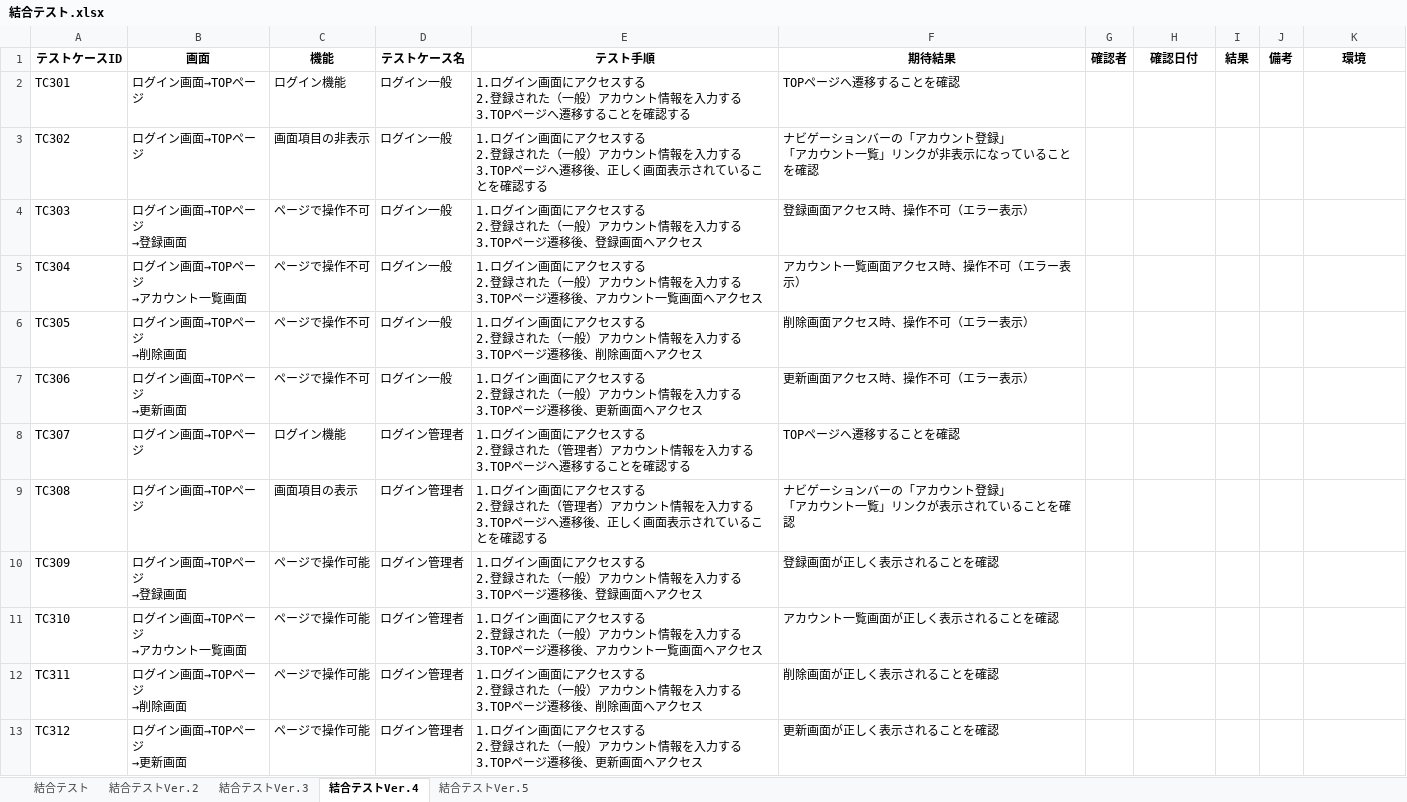
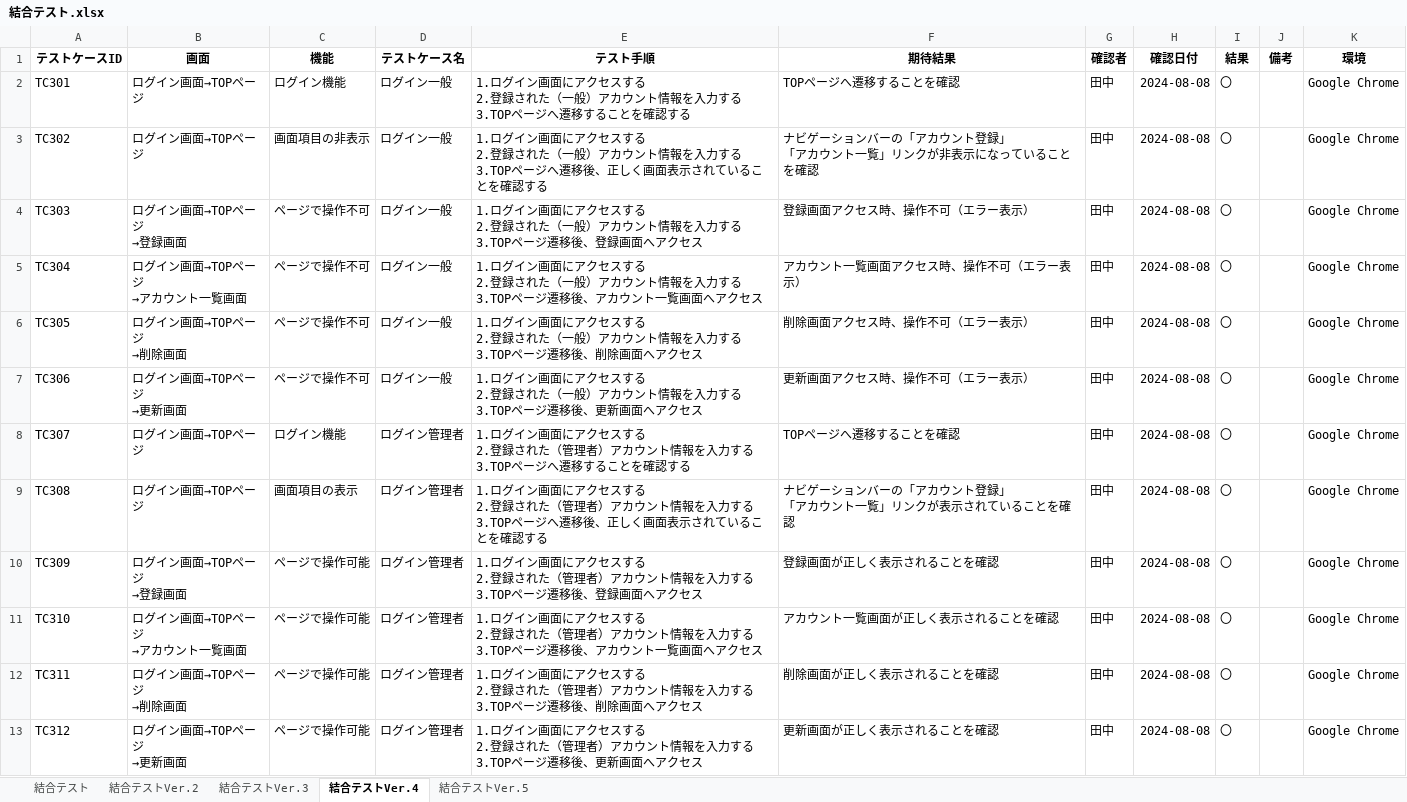
Before and after one commit to yuta02gg/account1, an Excel workbook: 結合テスト.xlsx, sheet 結合テストVer.4, drawn as a sheet; values as stored, in another font and other column widths than the file's, no borders; the diff names each change by its address in the sheet, - before the commit and + after, or states it on an @@ line.

Commit message:
結合テスト実施

```diff
--- a/結合テスト.xlsx (sheet 結合テストVer.4)
+++ b/結合テスト.xlsx (sheet 結合テストVer.4)
-G2:G13 (確認者): (empty)
+G2:G13 (確認者): 田中
-H2:H13 (確認日付): (empty)
+H2:H13 (確認日付): 2024-08-08
-I2:I13 (結果): (empty)
+I2:I13 (結果): 〇
-K2:K13 (環境): (empty)
+K2:K13 (環境): Google Chrome
-E10 (テスト手順): …された（一般）アカウ…
+E10 (テスト手順): …された（管理者）アカウ…
-E11 (テスト手順): …された（一般）アカウ…
+E11 (テスト手順): …された（管理者）アカウ…
-E12 (テスト手順): …された（一般）アカウ…
+E12 (テスト手順): …された（管理者）アカウ…
-E13 (テスト手順): …された（一般）アカウ…
+E13 (テスト手順): …された（管理者）アカウ…
```
Also changed, not shown: sheet 結合テストVer.5.
